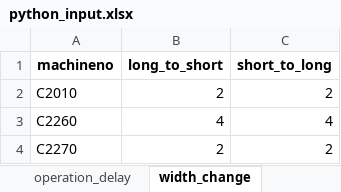
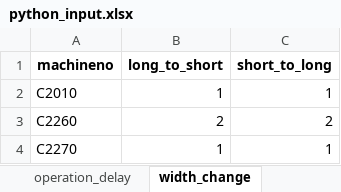
Before and after one commit to Sohyun-B/production-scheduling-system, an Excel workbook: python_engine/data/input/python_input.xlsx, sheet width_change, drawn as a sheet; values as stored, in another font and other column widths than the file's, no borders; the diff names each change by its address in the sheet, - before the commit and + after, or states it on an @@ line.

```diff
--- a/python_engine/data/input/python_input.xlsx (sheet width_change)
+++ b/python_engine/data/input/python_input.xlsx (sheet width_change)
-B2 (long_to_short): 2
+B2 (long_to_short): 1
-C2 (short_to_long): 2
+C2 (short_to_long): 1
-B3 (long_to_short): 4
+B3 (long_to_short): 2
-C3 (short_to_long): 4
+C3 (short_to_long): 2
-B4 (long_to_short): 2
+B4 (long_to_short): 1
-C4 (short_to_long): 2
+C4 (short_to_long): 1
```
Also changed, not shown: sheet order_data, sheet operation_delay, sheet aging_data, python_engine/data/input/시나리오_공정제약조건.xlsx, python_engine/data/output/0829 스케줄링결과.xlsx, 25 other files.
